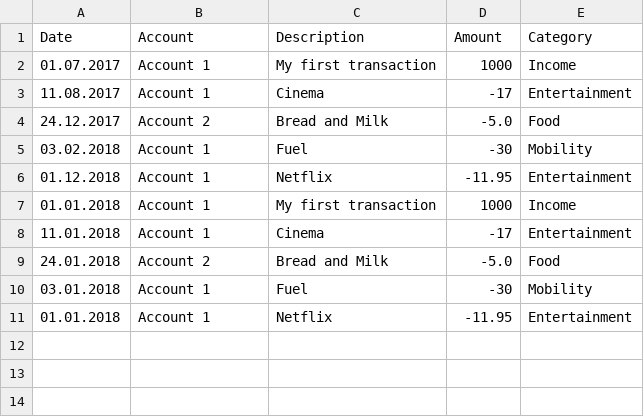
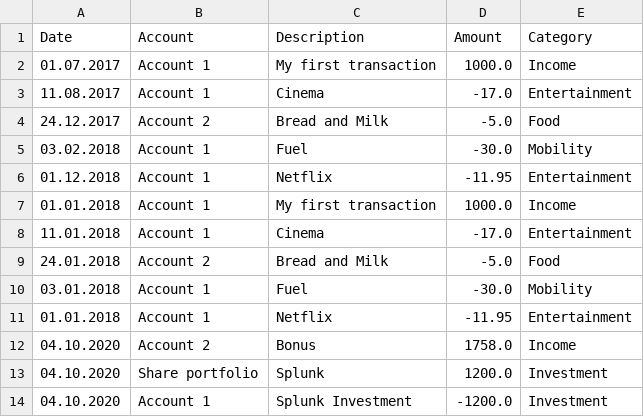
Before and after one commit to LukHad/AccountBook, a CSV file: util/dummy_database.csv, drawn as a sheet.

Commit message:
Started Accounts tab
- Added accounts balance table
- Added accounts pie chart

```diff
--- a/util/dummy_database.csv
+++ b/util/dummy_database.csv
@@ -1,11 +1,14 @@
 Date;Account;Description;Amount;Category
-01.07.2017;Account 1;My first transaction;1000;Income
-11.08.2017;Account 1;Cinema;-17;Entertainment
+01.07.2017;Account 1;My first transaction;1000.0;Income
+11.08.2017;Account 1;Cinema;-17.0;Entertainment
 24.12.2017;Account 2;Bread and Milk;-5.0;Food
-03.02.2018;Account 1;Fuel;-30;Mobility
+03.02.2018;Account 1;Fuel;-30.0;Mobility
 01.12.2018;Account 1;Netflix;-11.95;Entertainment
-01.01.2018;Account 1;My first transaction;1000;Income
-11.01.2018;Account 1;Cinema;-17;Entertainment
+01.01.2018;Account 1;My first transaction;1000.0;Income
+11.01.2018;Account 1;Cinema;-17.0;Entertainment
 24.01.2018;Account 2;Bread and Milk;-5.0;Food
-03.01.2018;Account 1;Fuel;-30;Mobility
+03.01.2018;Account 1;Fuel;-30.0;Mobility
 01.01.2018;Account 1;Netflix;-11.95;Entertainment
+04.10.2020;Account 2;Bonus;1758.0;Income
+04.10.2020;Share portfolio;Splunk;1200.0;Investment
+04.10.2020;Account 1;Splunk Investment;-1200.0;Investment
```
Also changed, not shown: 6 other files.
